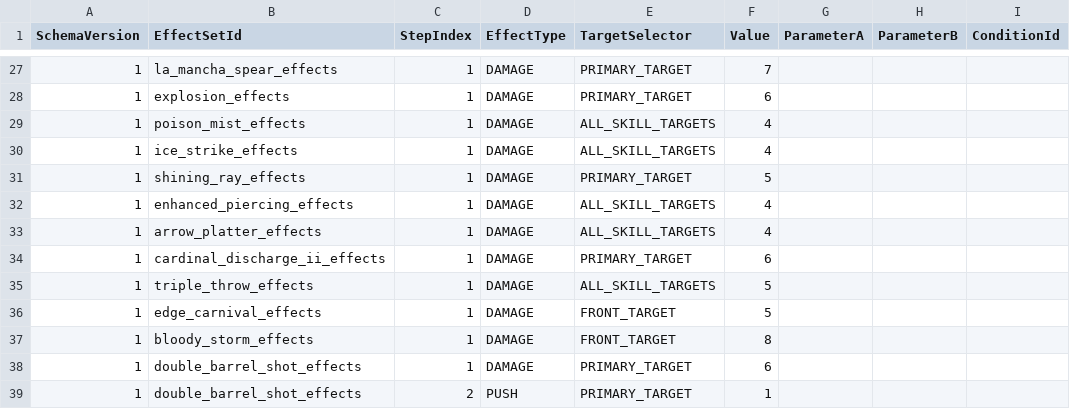
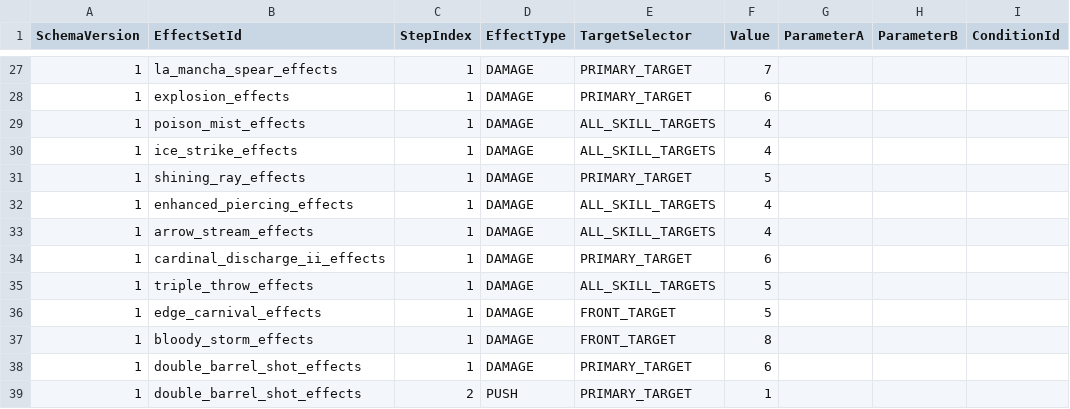
Before and after one commit to MagunMadown/MapleTactics, a CSV file: RootDesk/MyDesk/03_Data/SkillEffectSteps.csv, drawn as a sheet; only a part is shown, gaps mark what is left out.

```diff
--- a/RootDesk/MyDesk/03_Data/SkillEffectSteps.csv
+++ b/RootDesk/MyDesk/03_Data/SkillEffectSteps.csv
@@ -32,3 +32,3 @@ SchemaVersion,EffectSetId,StepIndex,EffectType,TargetSelector,Value,ParameterA,P
 1,enhanced_piercing_effects,1,DAMAGE,ALL_SKILL_TARGETS,4,,,
-1,arrow_platter_effects,1,DAMAGE,ALL_SKILL_TARGETS,4,,,
+1,arrow_stream_effects,1,DAMAGE,ALL_SKILL_TARGETS,4,,,
 1,cardinal_discharge_ii_effects,1,DAMAGE,PRIMARY_TARGET,6,,,
```
Also changed, not shown: RootDesk/MyDesk/03_Data/ArcherSkillDefinitions.csv, 1 other file.
